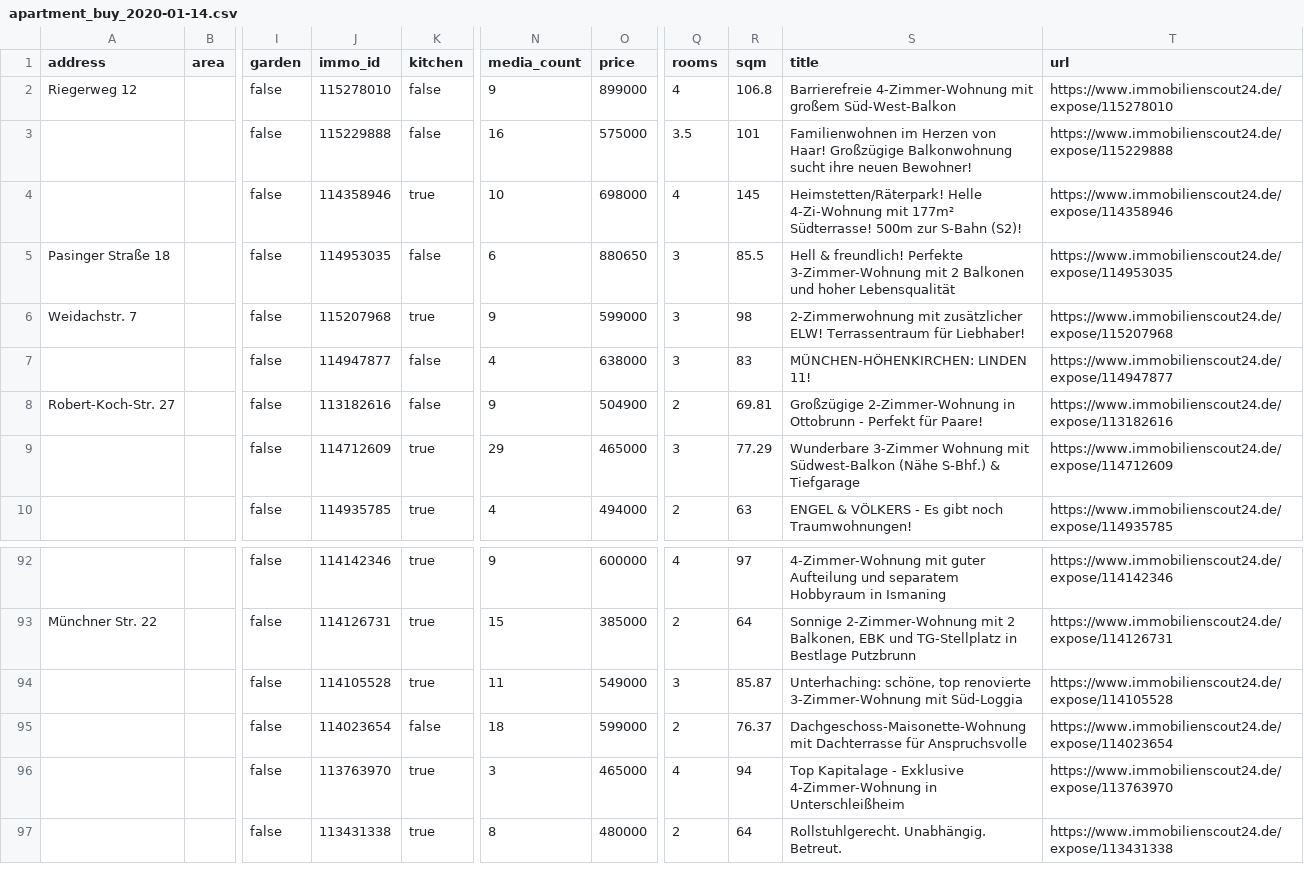
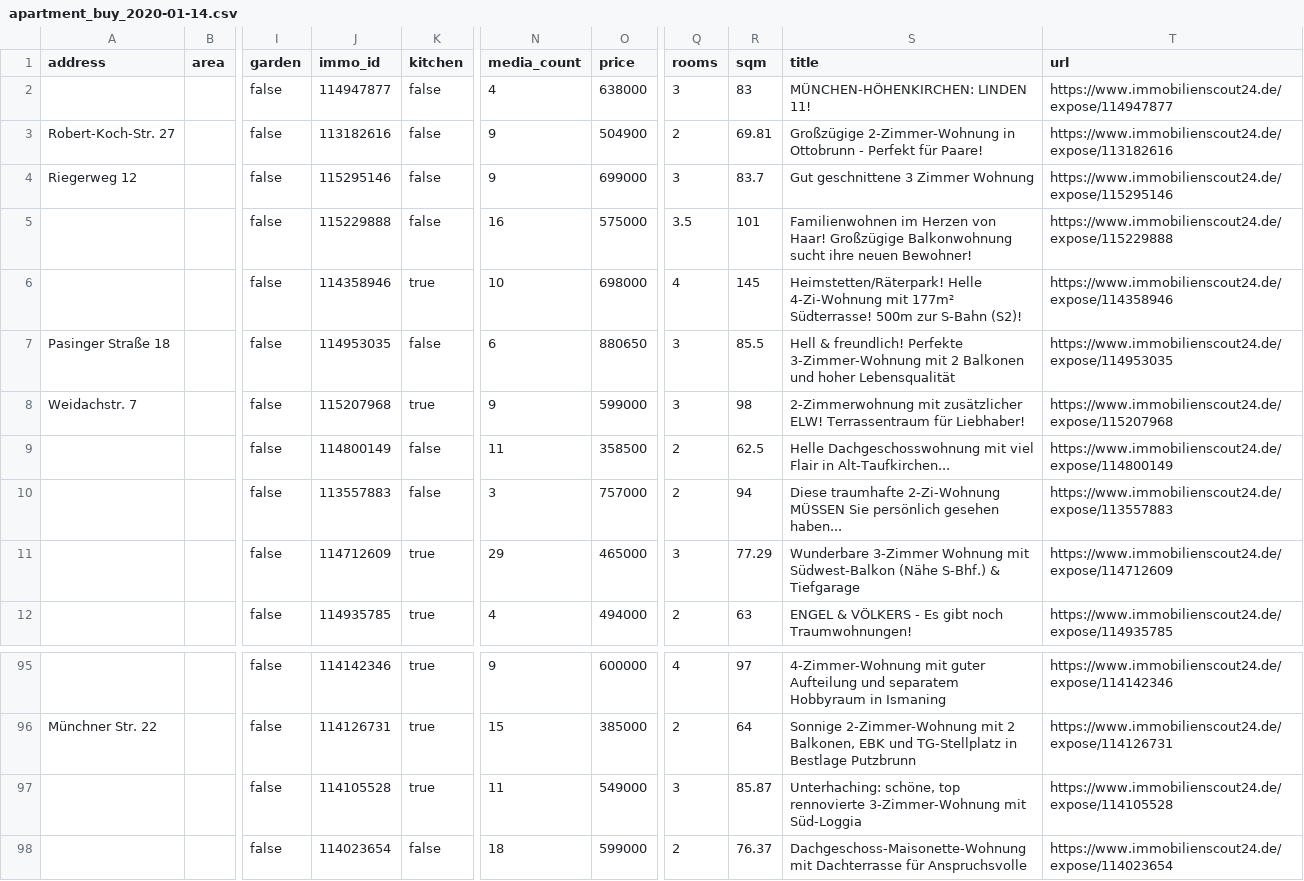
Before and after one commit to toebsen/ImmoSpider, a CSV file: DATA/apartment_buy/apartment_buy_2020-01-14.csv, drawn as a sheet; only a part is shown, gaps mark what is left out; the shorter side is filled out with more unchanged rows; addresses are those after the commit; the diff covers the shown part only; the diff names each change by its address in the sheet, - before the commit and + after, or states it on an @@ line.

```diff
--- a/DATA/apartment_buy/apartment_buy_2020-01-14.csv
+++ b/DATA/apartment_buy/apartment_buy_2020-01-14.csv
@@ row 7 moved to row 2: true @@
@@ row 8 moved to row 3: Robert-Koch-Str. 27 @@
-J4 (immo_id): 115278010
+J4 (immo_id): 115295146
-O4 (price): 899000
+O4 (price): 699000
-Q4 (rooms): 4
+Q4 (rooms): 3
-R4 (sqm): 106.8
+R4 (sqm): 83.7
-S4 (title): Barrierefreie 4-Zimmer-Wohnung mit großem Süd-West-Balkon
+S4 (title): Gut geschnittene 3 Zimmer Wohnung
-T4 (url): https://www.immobilienscout24.de/expose/115278010
+T4 (url): https://www.immobilienscout24.de/expose/115295146
@@ row 15 moved to row 9: true @@
@@ row 16 moved to row 10: true @@
-S97 (title): …schöne, top renovierte 3-Zimmer-Wohnung mit…
+S97 (title): …schöne, top rennovierte 3-Zimmer-Wohnung mit…
```
Also changed, not shown: 4 added rows and 1 removed row elsewhere in this file, DATA/apartment_buy/dataset.csv.
